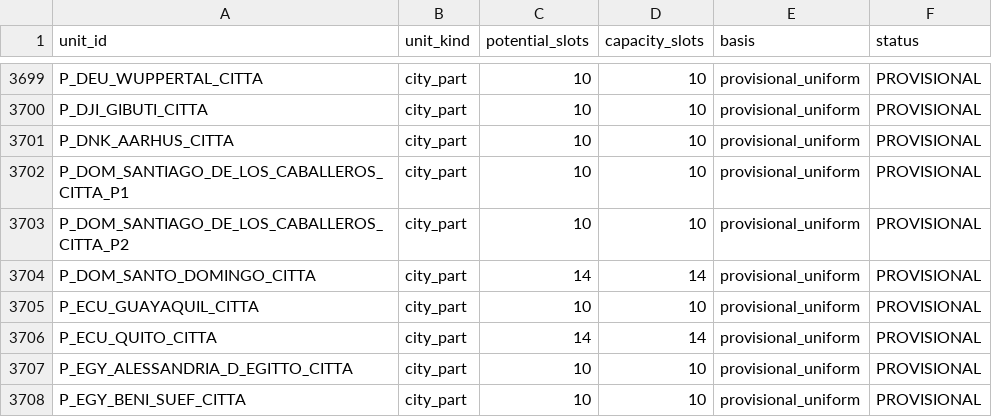
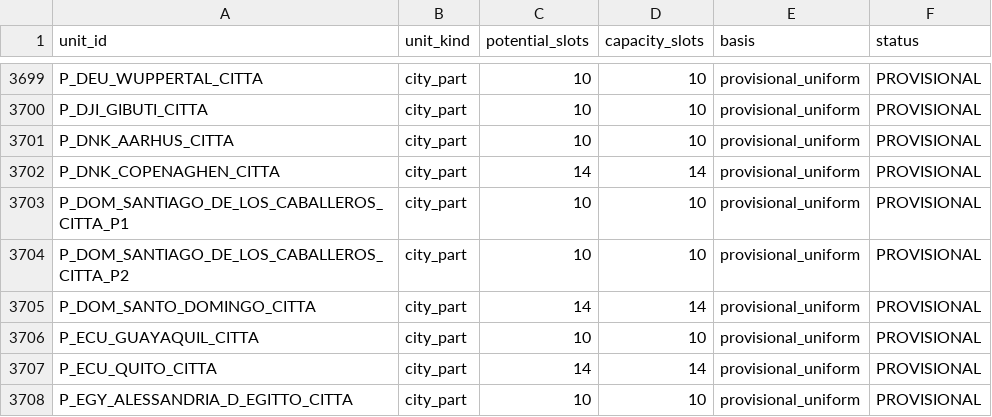
Before and after one commit to ilmiolocaleconme-cpu/grandstrategywwii, a CSV file: data/industry/province_industry.csv, drawn as a sheet; only a part is shown, gaps mark what is left out; the shorter side is filled out with more unchanged rows; the diff names each change by its address in the sheet, - before the commit and + after, or states it on an @@ line.

```diff
--- a/data/industry/province_industry.csv
+++ b/data/industry/province_industry.csv
+row 3702: P_DNK_COPENAGHEN_CITTA | city_part | 14 | 14 | provisional_uniform | PROVISIONAL
```
Also changed, not shown: 12 other files.
